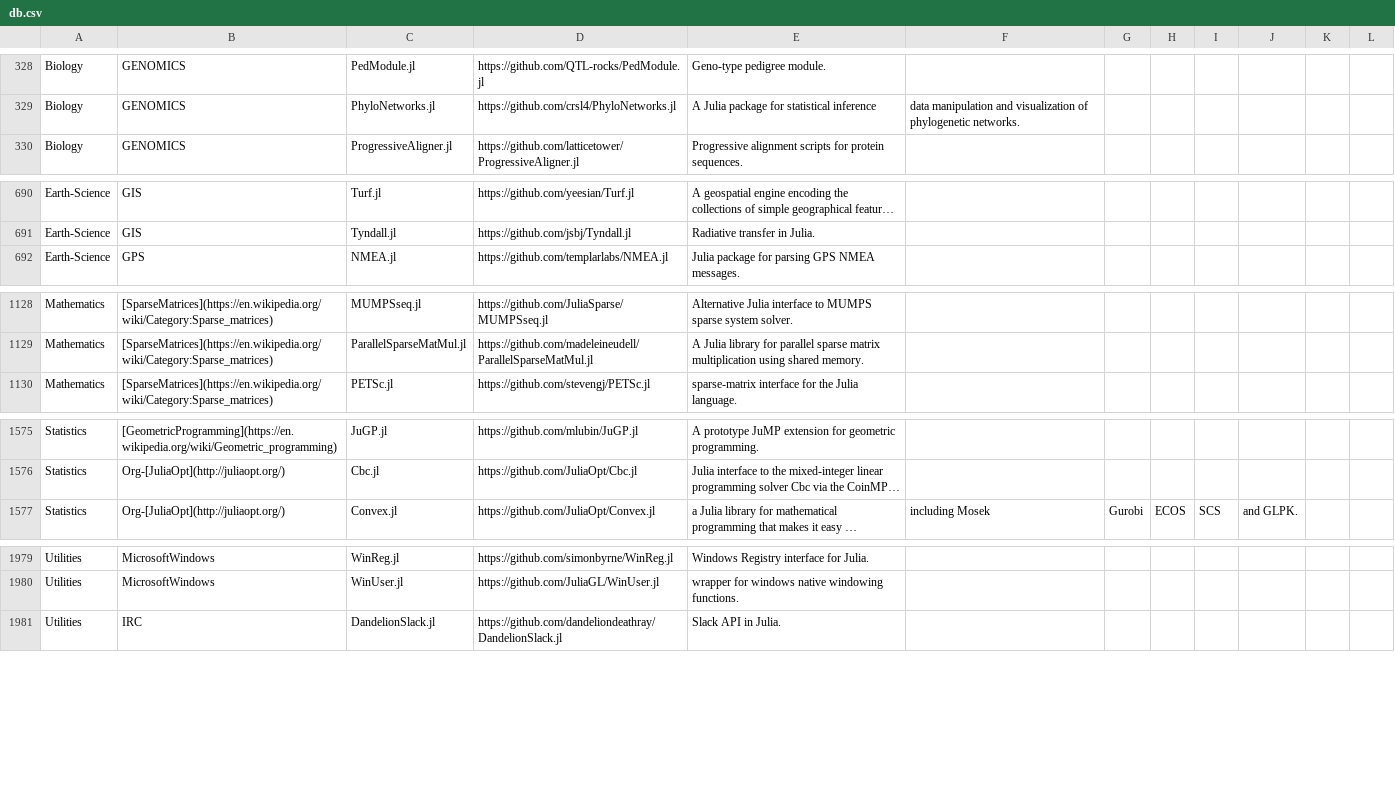
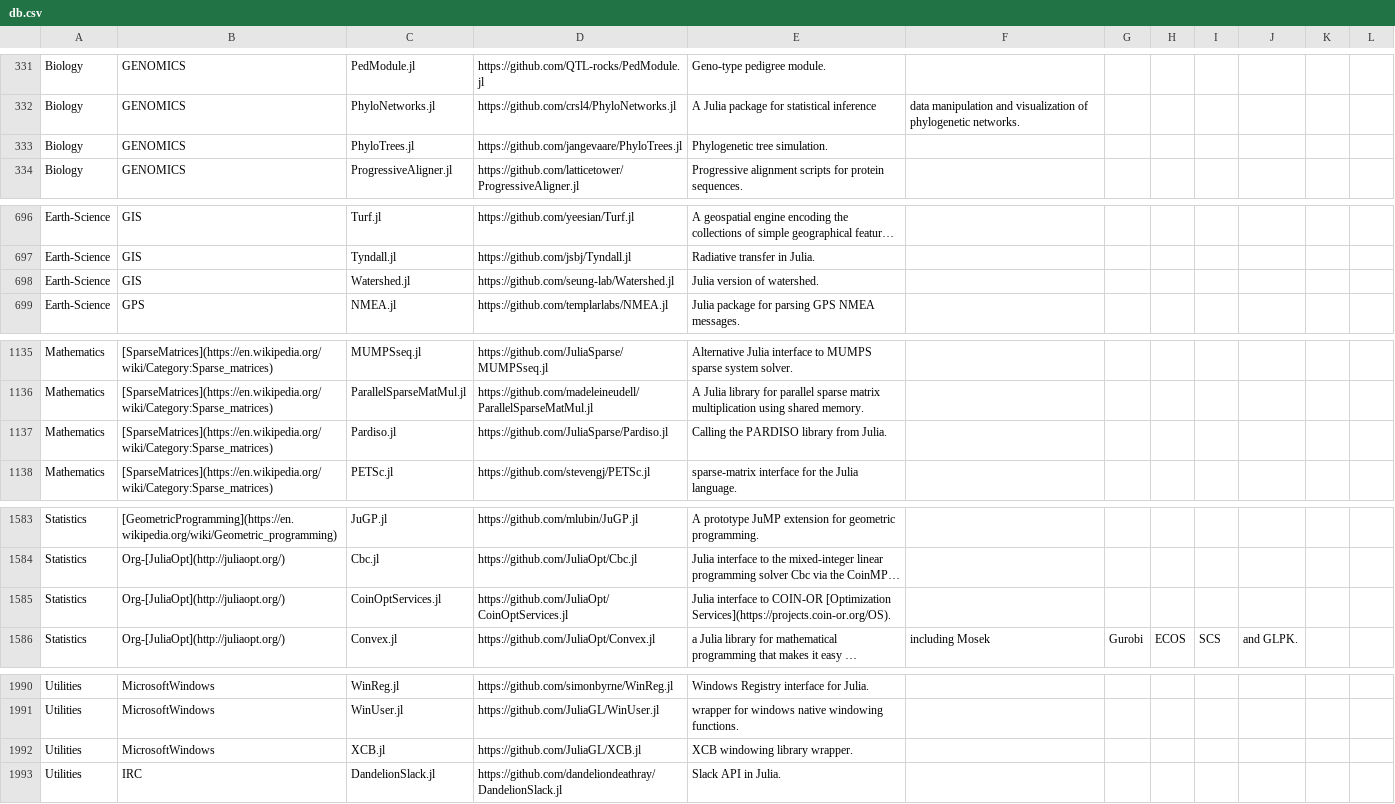
Before and after one commit to svaksha/Julia.jl, a CSV file: db.csv, drawn as a sheet; only a part is shown, gaps mark what is left out; long unchanged cells end in …; the diff covers the shown part only; the diff names each change by its address in the sheet, - before the commit and + after, or states it on an @@ line.

Commit message:
@JuliaOpt : CoinOptServices.jl

```diff
--- a/db.csv
+++ b/db.csv
+row 333: Biology | GENOMICS | PhyloTrees.jl | https://github.com/jangevaare/PhyloTrees.jl | Phylogenetic tree simulation.
+row 698: Earth-Science | GIS | Watershed.jl | https://github.com/seung-lab/Watershed.jl | Julia version of watershed.
+row 1137: Mathematics | [SparseMatrices](https://en.wikipedia.org/wiki/Category:Sparse_matrices) | Pardiso.jl | https://github.com/JuliaSparse/Pardiso.jl | Calling the PARDISO library from Julia.
+row 1585: Statistics | Org-[JuliaOpt](http://juliaopt.org/) | CoinOptServices.jl | https://github.com/JuliaOpt/CoinOptServices.jl | Julia interface to COIN-OR [Optimization Services](https://projects.coin-or.org/OS).
+row 1992: Utilities | MicrosoftWindows | XCB.jl | https://github.com/JuliaGL/XCB.jl | XCB windowing library wrapper.
```
Also changed, not shown: 10 added rows, 2 removed rows and 3 edited cells elsewhere in this file, 2 other files.
